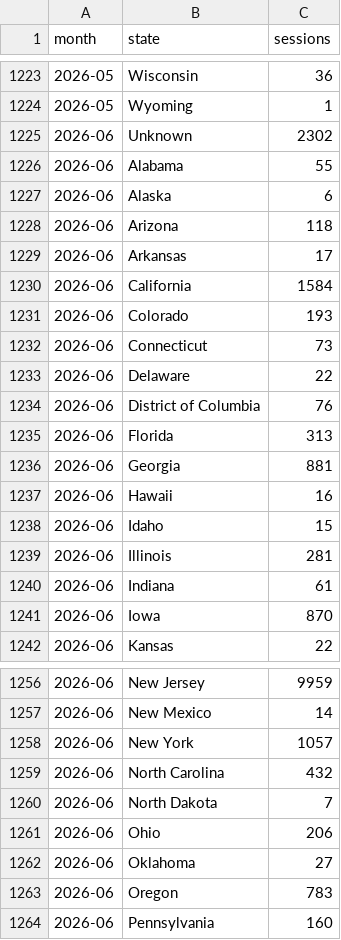
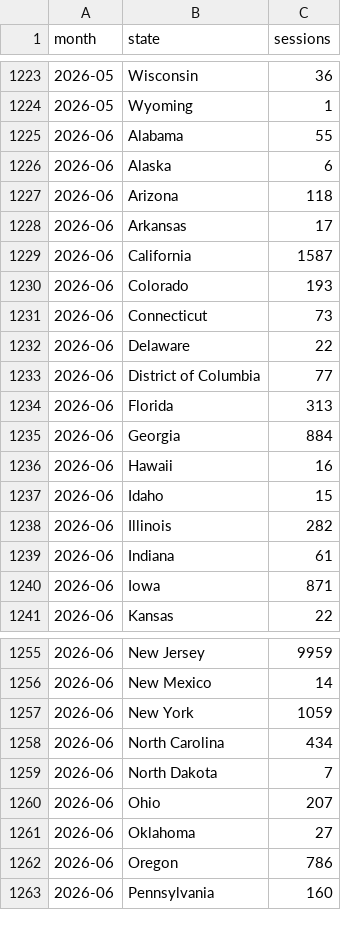
Before and after one commit to peterrahbek/pedestal-insights, a CSV file: us-demand/data/all-traffic_state-by-month.csv, drawn as a sheet; only a part is shown, gaps mark what is left out; the diff covers the shown part only.

```diff
--- a/us-demand/data/all-traffic_state-by-month.csv
+++ b/us-demand/data/all-traffic_state-by-month.csv
@@ -1224,3 +1224,2 @@ month,state,sessions
 2026-05,Wyoming,1
-2026-06,Unknown,2302
 2026-06,Alabama,55
@@ -1229,3 +1228,3 @@ month,state,sessions
 2026-06,Arkansas,17
-2026-06,California,1584
+2026-06,California,1587
 2026-06,Colorado,193
@@ -1233,10 +1232,10 @@ month,state,sessions
 2026-06,Delaware,22
-2026-06,District of Columbia,76
+2026-06,District of Columbia,77
 2026-06,Florida,313
-2026-06,Georgia,881
+2026-06,Georgia,884
 2026-06,Hawaii,16
 2026-06,Idaho,15
-2026-06,Illinois,281
+2026-06,Illinois,282
 2026-06,Indiana,61
-2026-06,Iowa,870
+2026-06,Iowa,871
 2026-06,Kansas,22
@@ -1257,8 +1256,8 @@ month,state,sessions
 2026-06,New Mexico,14
-2026-06,New York,1057
-2026-06,North Carolina,432
+2026-06,New York,1059
+2026-06,North Carolina,434
 2026-06,North Dakota,7
-2026-06,Ohio,206
+2026-06,Ohio,207
 2026-06,Oklahoma,27
-2026-06,Oregon,783
+2026-06,Oregon,786
 2026-06,Pennsylvania,160
```
Also changed, not shown: 53 added rows, 24 moved rows and 2 edited cells elsewhere in this file, us-demand/data/real-customers_state-by-month.csv, 8 other files.
